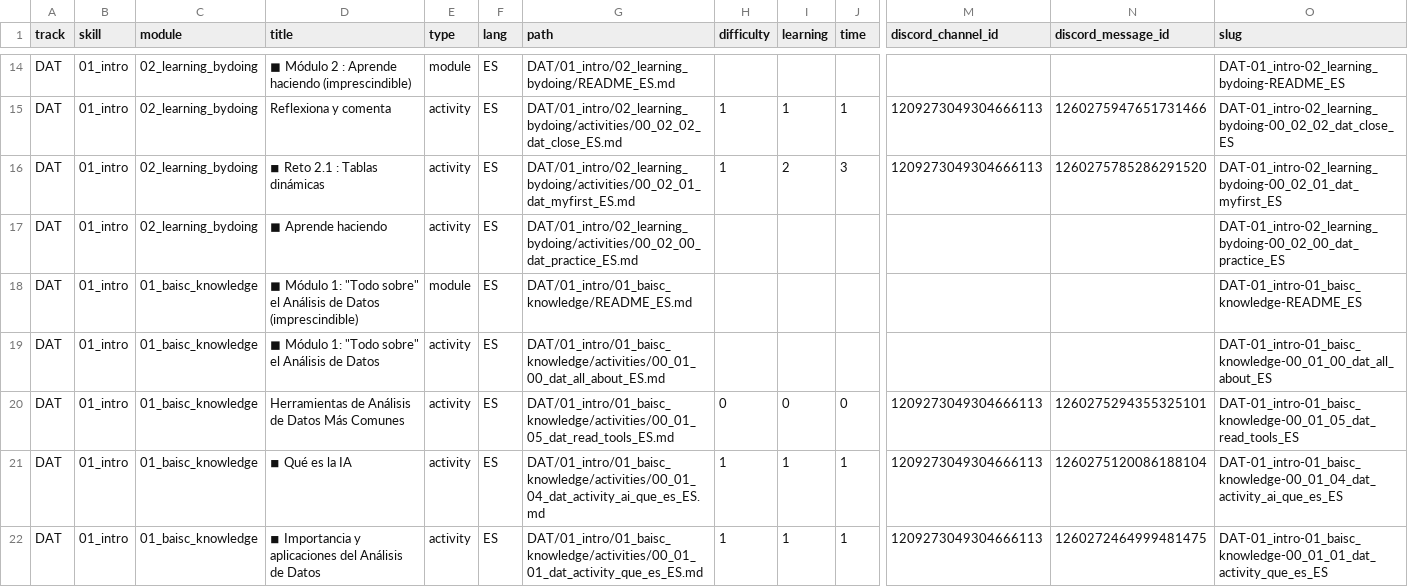
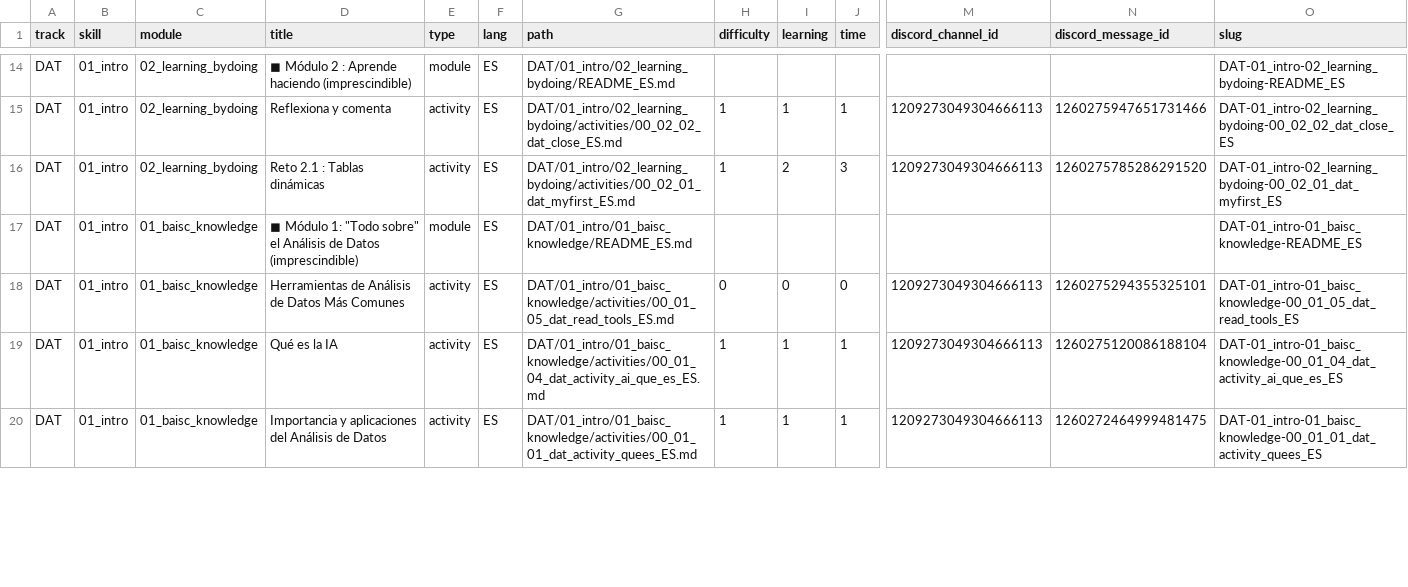
Before and after one commit to Laboratoria/digitaljumpstart-curriculum, a CSV file: markdown_files.csv, drawn as a sheet; only a part is shown, gaps mark what is left out; removed rows and columns are numbered as before the commit, all else as after; rows hold the shown columns only; the diff covers the shown part only; the diff names each change by its address in the sheet, - before the commit and + after, or states it on an @@ line.

```diff
--- a/markdown_files.csv
+++ b/markdown_files.csv
-D16 (title): ◾ Reto 2.1 : Tablas dinámicas
+D16 (title): Reto 2.1 : Tablas dinámicas
-row 17: DAT | 01_intro | 02_learning_bydoing | ◼ Aprende haciendo | activity | ES | DAT/01_intro/02_learning_bydoing/activities/00_02_00_dat_practice_ES.md |  |  |  |  |  | DAT-01_intro-02_learning_bydoing-00_02_00_dat_practice_ES
-row 19: DAT | 01_intro | 01_baisc_knowledge | ◼ Módulo 1: "Todo sobre" el Análisis de Datos | activity | ES | DAT/01_intro/01_baisc_knowledge/activities/00_01_00_dat_all_about_ES.md |  |  |  |  |  | DAT-01_intro-01_baisc_knowledge-00_01_00_dat_all_about_ES
-D19 (title): ◾ Qué es la IA
+D19 (title): Qué es la IA
-D20 (title): ◾ Importancia y…
+D20 (title): Importancia y…
-G20 (path): DAT/01_intro/01_baisc_knowledge/activities/00_01_01_dat_activity_que_es_ES.md
+G20 (path): DAT/01_intro/01_baisc_knowledge/activities/00_01_01_dat_activity_quees_ES.md
-O20 (slug): DAT-01_intro-01_baisc_knowledge-00_01_01_dat_activity_que_es_ES
+O20 (slug): DAT-01_intro-01_baisc_knowledge-00_01_01_dat_activity_quees_ES
```
Also changed, not shown: 11 removed rows and 37 edited cells elsewhere in this file, 2 other files.
